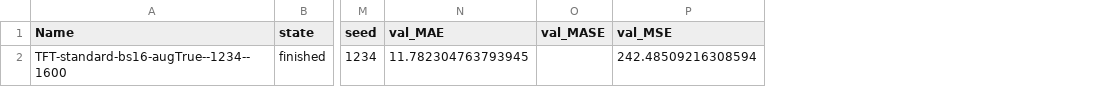
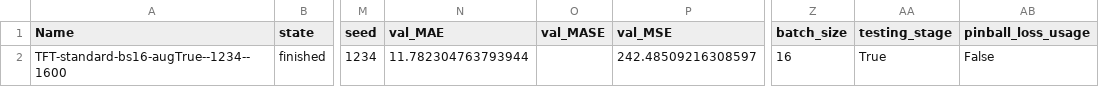
Before and after one commit to it21346/tSDG-DiffusionTS-DataAugmentation, a CSV file: Pipeline/TFT/TFT_Results/Augmentation/TFT_1234_testingTrue_pinballFalse_augTrue_fake_data_length1600_metrics.csv, drawn as a sheet; only a part is shown, gaps mark what is left out; the diff names each change by its address in the sheet, - before the commit and + after, or states it on an @@ line.

```diff
--- a/Pipeline/TFT/TFT_Results/Augmentation/TFT_1234_testingTrue_pinballFalse_augTrue_fake_data_length1600_metrics.csv
+++ b/Pipeline/TFT/TFT_Results/Augmentation/TFT_1234_testingTrue_pinballFalse_augTrue_fake_data_length1600_metrics.csv
+column Z (batch_size), row 2: 16
+column AA (testing_stage), row 2: True
+column AB (pinball_loss_usage), row 2: False
-N2 (val_MAE): 11.782304763793945
+N2 (val_MAE): 11.782304763793944
-P2 (val_MSE): 242.48509216308594
+P2 (val_MSE): 242.48509216308597
```
Also changed, not shown: Pipeline/TFT/TFT_Results/Augmentation/TFT_1234_testingTrue_pinballFalse_augTrue_fake_data_length1200_metrics.csv, Pipeline/TFT/TFT_Results/Augmentation/TFT_1234_testingTrue_pinballFalse_augTrue_fake_data_length200_metrics.csv, 52 other files.
